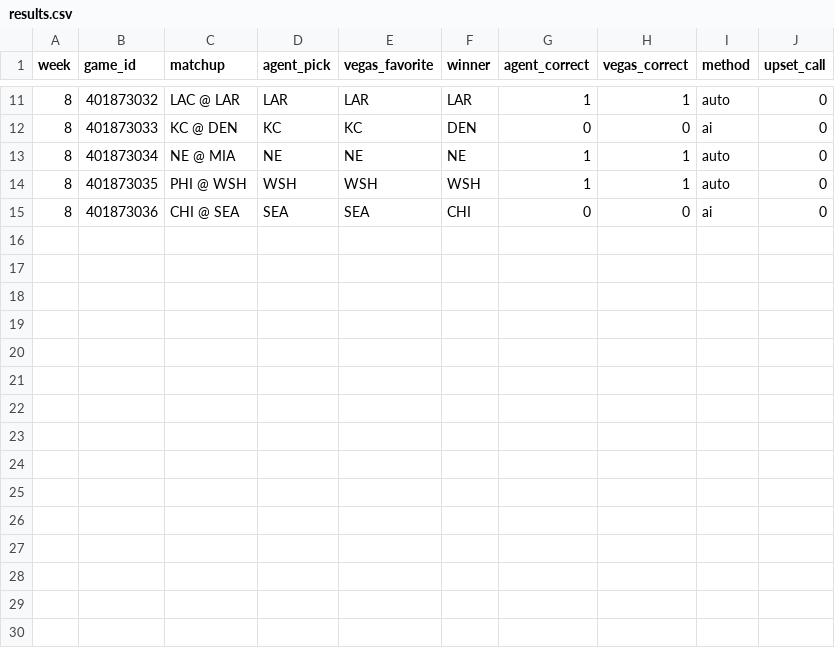
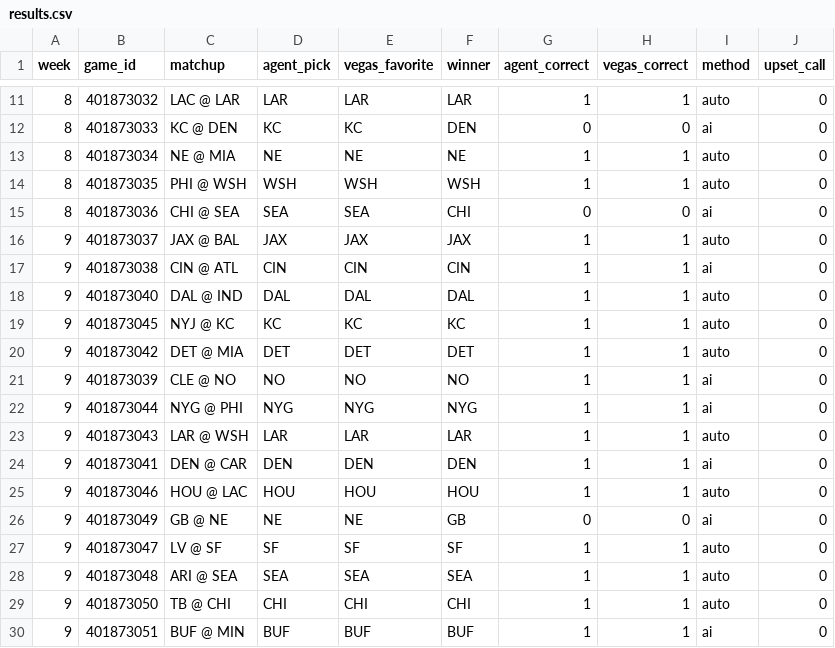
Before and after one commit to biswassnehan/pickem-agent, a CSV file: results.csv, drawn as a sheet; only a part is shown, gaps mark what is left out.

```diff
--- a/results.csv
+++ b/results.csv
@@ -15 +15,16 @@ week,game_id,matchup,agent_pick,vegas_favorite,winner,agent_correct,vegas_correc
 8,401873036,CHI @ SEA,SEA,SEA,CHI,0,0,ai,0
+9,401873037,JAX @ BAL,JAX,JAX,JAX,1,1,auto,0
+9,401873038,CIN @ ATL,CIN,CIN,CIN,1,1,ai,0
+9,401873040,DAL @ IND,DAL,DAL,DAL,1,1,auto,0
+9,401873045,NYJ @ KC,KC,KC,KC,1,1,auto,0
+9,401873042,DET @ MIA,DET,DET,DET,1,1,auto,0
+9,401873039,CLE @ NO,NO,NO,NO,1,1,ai,0
+9,401873044,NYG @ PHI,NYG,NYG,NYG,1,1,ai,0
+9,401873043,LAR @ WSH,LAR,LAR,LAR,1,1,auto,0
+9,401873041,DEN @ CAR,DEN,DEN,DEN,1,1,ai,0
+9,401873046,HOU @ LAC,HOU,HOU,HOU,1,1,auto,0
+9,401873049,GB @ NE,NE,NE,GB,0,0,ai,0
+9,401873047,LV @ SF,SF,SF,SF,1,1,auto,0
+9,401873048,ARI @ SEA,SEA,SEA,SEA,1,1,auto,0
+9,401873050,TB @ CHI,CHI,CHI,CHI,1,1,auto,0
+9,401873051,BUF @ MIN,BUF,BUF,BUF,1,1,ai,0
```
